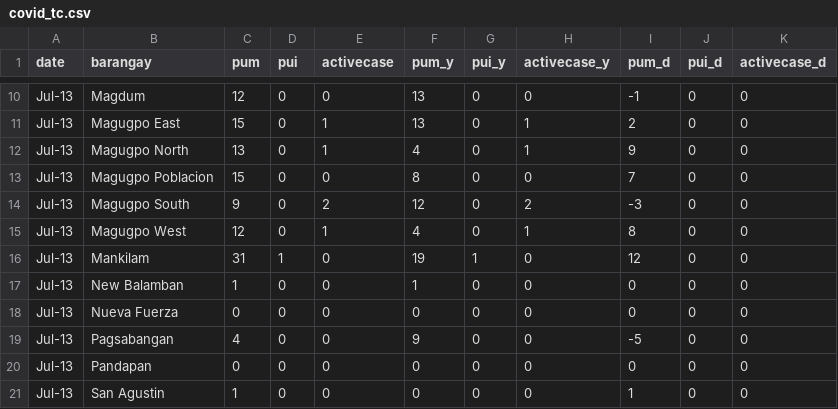
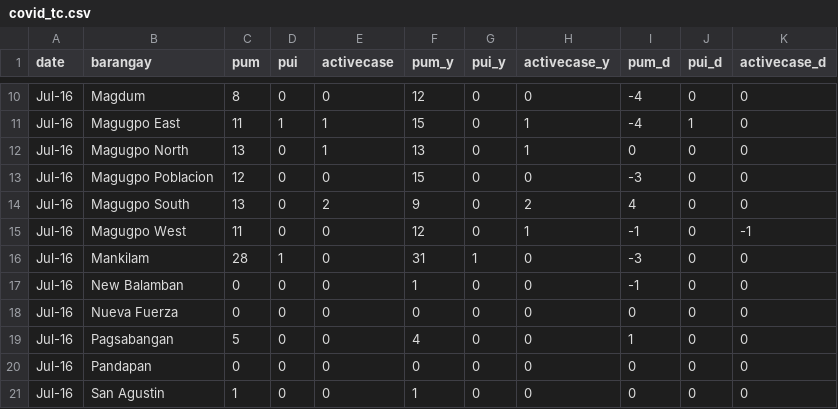
Before and after one commit to djmacao/Covid-19, a CSV file: Covid_Tagum_Data/covid_tc.csv, drawn as a sheet; only a part is shown, gaps mark what is left out; the diff covers the shown part only; the diff names each change by its address in the sheet, - before the commit and + after, or states it on an @@ line.

```diff
--- a/Covid_Tagum_Data/covid_tc.csv
+++ b/Covid_Tagum_Data/covid_tc.csv
-A10:A21 (date): Jul-13
+A10:A21 (date): Jul-16
-C10 (pum): 12
+C10 (pum): 8
-F10 (pum_y): 13
+F10 (pum_y): 12
-I10 (pum_d): -1
+I10 (pum_d): -4
-C11 (pum): 15
+C11 (pum): 11
-D11 (pui): 0
+D11 (pui): 1
-F11 (pum_y): 13
+F11 (pum_y): 15
-I11 (pum_d): 2
+I11 (pum_d): -4
-J11 (pui_d): 0
+J11 (pui_d): 1
-F12 (pum_y): 4
+F12 (pum_y): 13
-I12 (pum_d): 9
+I12 (pum_d): 0
-C13 (pum): 15
+C13 (pum): 12
-F13 (pum_y): 8
+F13 (pum_y): 15
-I13 (pum_d): 7
+I13 (pum_d): -3
-C14 (pum): 9
+C14 (pum): 13
-F14 (pum_y): 12
+F14 (pum_y): 9
-I14 (pum_d): -3
+I14 (pum_d): 4
-C15 (pum): 12
+C15 (pum): 11
-E15 (activecase): 1
+E15 (activecase): 0
-F15 (pum_y): 4
+F15 (pum_y): 12
-I15 (pum_d): 8
+I15 (pum_d): -1
-K15 (activecase_d): 0
+K15 (activecase_d): -1
-C16 (pum): 31
+C16 (pum): 28
-F16 (pum_y): 19
+F16 (pum_y): 31
-I16 (pum_d): 12
+I16 (pum_d): -3
-C17 (pum): 1
+C17 (pum): 0
-I17 (pum_d): 0
+I17 (pum_d): -1
-C19 (pum): 4
+C19 (pum): 5
-F19 (pum_y): 9
+F19 (pum_y): 4
-I19 (pum_d): -5
+I19 (pum_d): 1
-F21 (pum_y): 0
+F21 (pum_y): 1
-I21 (pum_d): 1
+I21 (pum_d): 0
```
Also changed, not shown: 49 edited cells elsewhere in this file, Covid_Tagum_Data/covid_tc_daily.csv, 1 other file.
